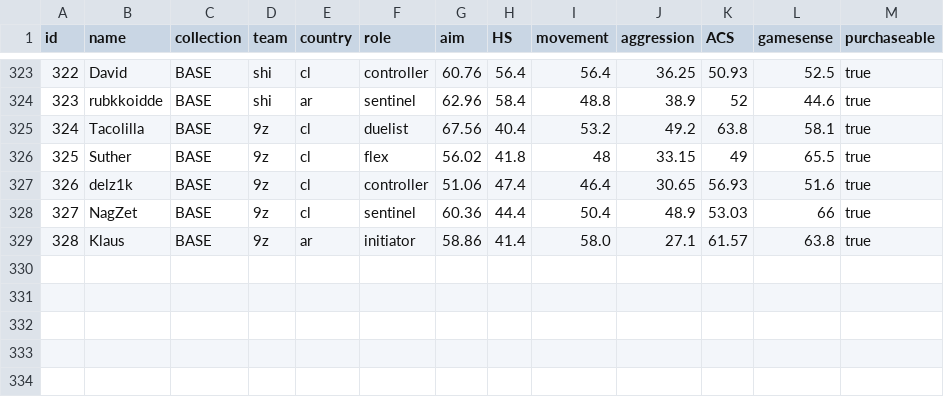
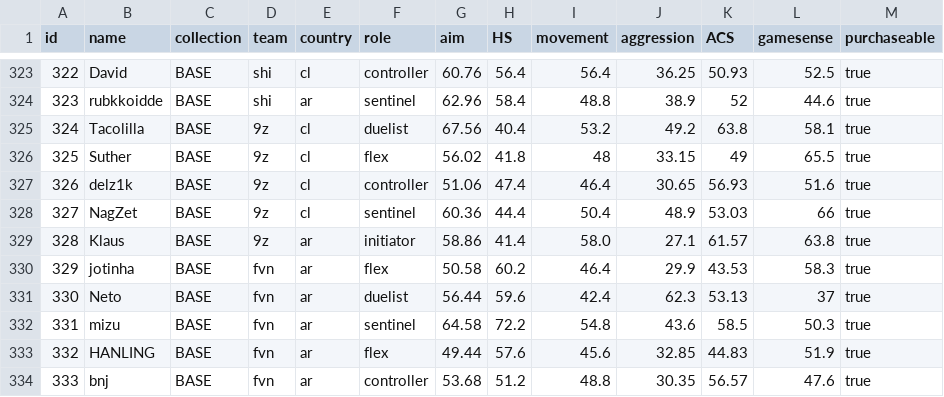
Before and after one commit to levisantosp/sabine, a CSV file: data.csv, drawn as a sheet; only a part is shown, gaps mark what is left out.

Commit message:
add farenvehn core

```diff
--- a/data.csv
+++ b/data.csv
@@ -329 +329,6 @@ id,name,collection,team,country,role,aim,HS,movement,aggression,ACS,gamesense,pu
 328,Klaus,BASE,9z,ar,initiator,58.86,41.4,58.0,27.1,61.57,63.8,true
+329,jotinha,BASE,fvn,ar,flex,50.58,60.2,46.4,29.9,43.53,58.3,true
+330,Neto,BASE,fvn,ar,duelist,56.44,59.6,42.4,62.3,53.13,37,true
+331,mizu,BASE,fvn,ar,sentinel,64.58,72.2,54.8,43.6,58.5,50.3,true
+332,HANLING,BASE,fvn,ar,flex,49.44,57.6,45.6,32.85,44.83,51.9,true
+333,bnj,BASE,fvn,ar,controller,53.68,51.2,48.8,30.35,56.57,47.6,true
```
